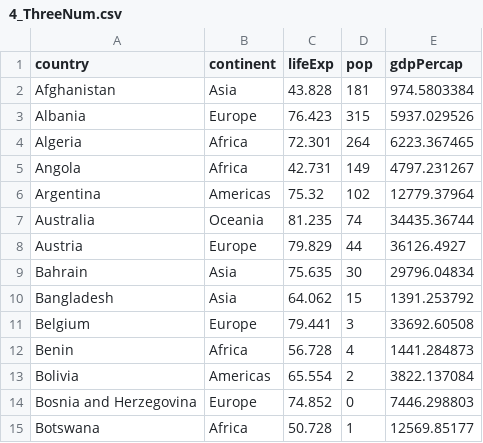
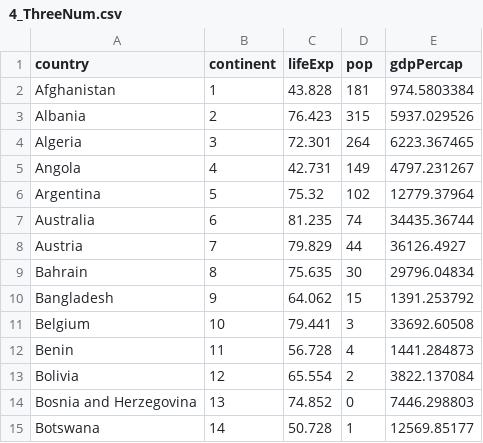
Before and after one commit to TejoramV/tejoramv.github.io-interactive-visualization, a CSV file: 4_ThreeNum.csv, drawn as a sheet.

Commit message:
Update 4_ThreeNum.csv

```diff
--- a/4_ThreeNum.csv
+++ b/4_ThreeNum.csv
@@ -1,15 +1,15 @@
 "country","continent","lifeExp","pop","gdpPercap"
-"Afghanistan","Asia",43.828,181,974.5803384
-"Albania","Europe",76.423,315,5937.029526
-"Algeria","Africa",72.301,264,6223.367465
-"Angola","Africa",42.731,149,4797.231267
-"Argentina","Americas",75.32,102,12779.37964
-"Australia","Oceania",81.235,74,34435.36744
-"Austria","Europe",79.829,44,36126.4927
-"Bahrain","Asia",75.635,30,29796.04834
-"Bangladesh","Asia",64.062,15,1391.253792
-"Belgium","Europe",79.441,3,33692.60508
-"Benin","Africa",56.728,4,1441.284873
-"Bolivia","Americas",65.554,2,3822.137084
-"Bosnia and Herzegovina","Europe",74.852,0,7446.298803
-"Botswana","Africa",50.728,1,12569.85177
+"Afghanistan","1",43.828,181,974.5803384
+"Albania","2",76.423,315,5937.029526
+"Algeria","3",72.301,264,6223.367465
+"Angola","4",42.731,149,4797.231267
+"Argentina","5",75.32,102,12779.37964
+"Australia","6",81.235,74,34435.36744
+"Austria","7",79.829,44,36126.4927
+"Bahrain","8",75.635,30,29796.04834
+"Bangladesh","9",64.062,15,1391.253792
+"Belgium","10",79.441,3,33692.60508
+"Benin","11",56.728,4,1441.284873
+"Bolivia","12",65.554,2,3822.137084
+"Bosnia and Herzegovina","13",74.852,0,7446.298803
+"Botswana","14",50.728,1,12569.85177
```
